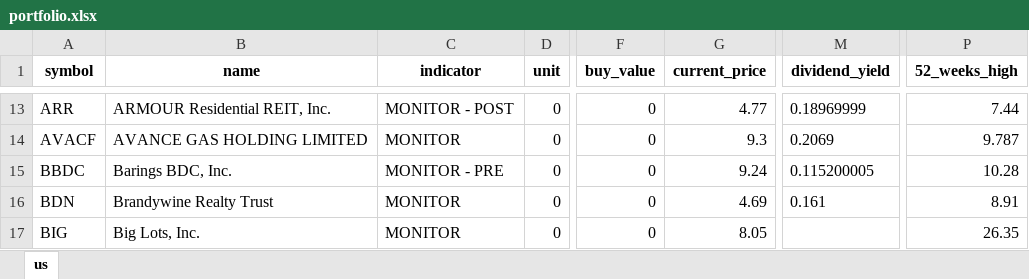
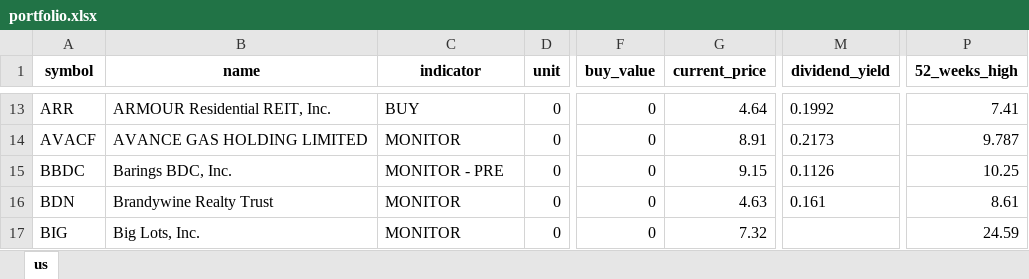
Before and after one commit to alpha2phi-platform/alphalib, an Excel workbook: data/portfolio.xlsx, sheet us, drawn as a sheet; only a part is shown, gaps mark what is left out; values as stored, in another font and other column widths than the file's, no borders; the diff covers the shown part only; the diff names each change by its address in the sheet, - before the commit and + after, or states it on an @@ line.

```diff
--- a/data/portfolio.xlsx (sheet us)
+++ b/data/portfolio.xlsx (sheet us)
-C13 (indicator): MONITOR - POST
+C13 (indicator): BUY
-G13 (current_price): 4.77
+G13 (current_price): 4.64
-M13 (dividend_yield): 0.18969999
+M13 (dividend_yield): 0.1992
-P13 (52_weeks_high): 7.44
+P13 (52_weeks_high): 7.41
-G14 (current_price): 9.3
+G14 (current_price): 8.91
-M14 (dividend_yield): 0.2069
+M14 (dividend_yield): 0.2173
-G15 (current_price): 9.24
+G15 (current_price): 9.15
-M15 (dividend_yield): 0.115200005
+M15 (dividend_yield): 0.1126
-P15 (52_weeks_high): 10.28
+P15 (52_weeks_high): 10.25
-G16 (current_price): 4.69
+G16 (current_price): 4.63
-P16 (52_weeks_high): 8.91
+P16 (52_weeks_high): 8.61
-G17 (current_price): 8.05
+G17 (current_price): 7.32
-P17 (52_weeks_high): 26.35
+P17 (52_weeks_high): 24.59
```
Also changed, not shown: 179 edited cells elsewhere in this sheet.
